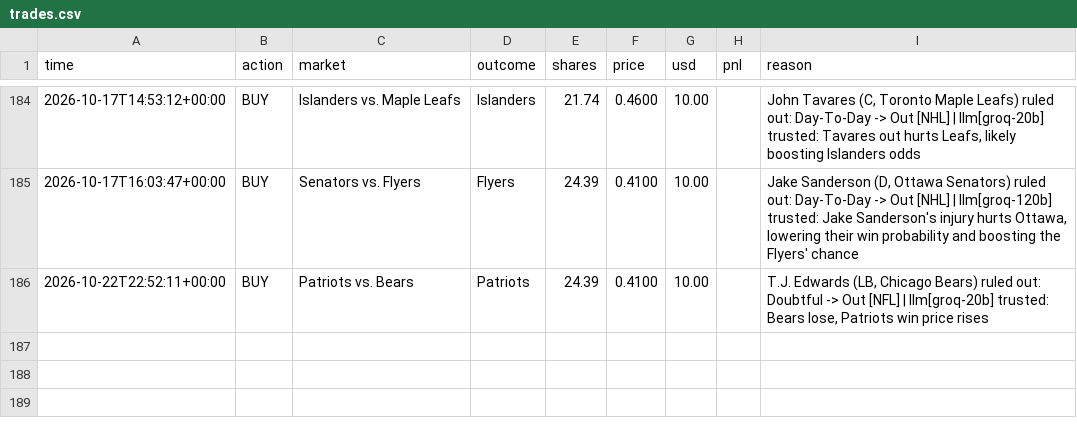
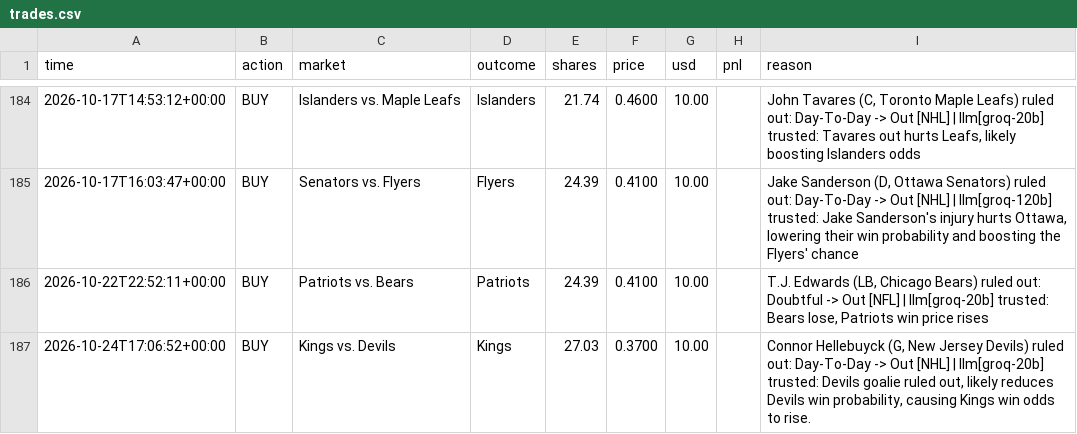
Before and after one commit to MoldyAxis395/polymarket-news-bot, a CSV file: data/trades.csv, drawn as a sheet; only a part is shown, gaps mark what is left out.

```diff
--- a/data/trades.csv
+++ b/data/trades.csv
@@ -186 +186,2 @@ time,action,market,outcome,shares,price,usd,pnl,reason
 2026-10-22T22:52:11+00:00,BUY,Patriots vs. Bears,Patriots,24.39,0.4100,10.00,,"T.J. Edwards (LB, Chicago Bears) ruled out: Doubtful -> Out [NFL] | llm[groq-20b] trusted: Bears lose, Patriots win price rises"
+2026-10-24T17:06:52+00:00,BUY,Kings vs. Devils,Kings,27.03,0.3700,10.00,,"Connor Hellebuyck (G, New Jersey Devils) ruled out: Day-To-Day -> Out [NHL] | llm[groq-20b] trusted: Devils goalie ruled out, likely reduces Devils win probability, causing Kings win odds to rise."
```
Also changed, not shown: data/pengwin/trades.csv, 9 other files.
